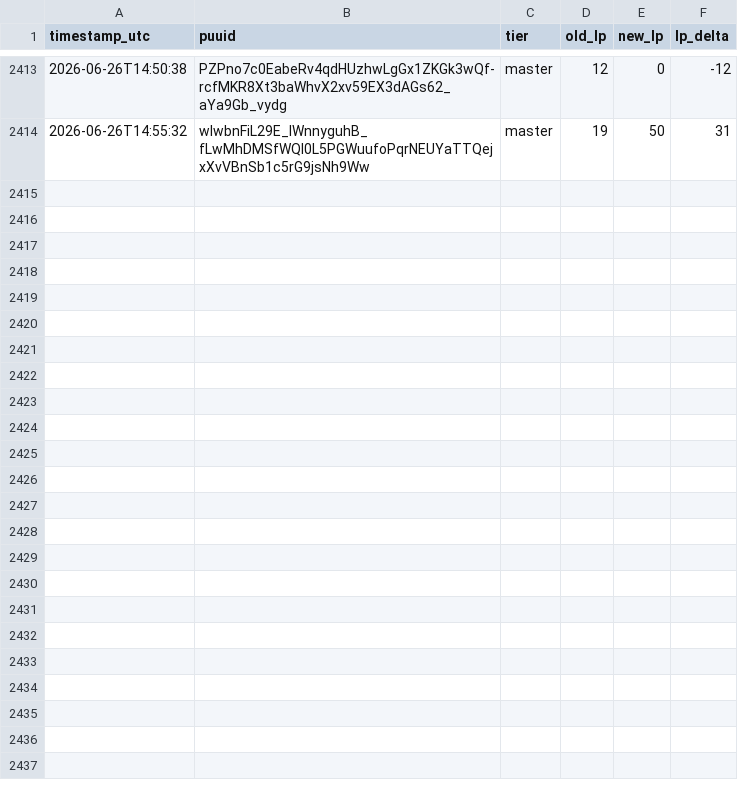
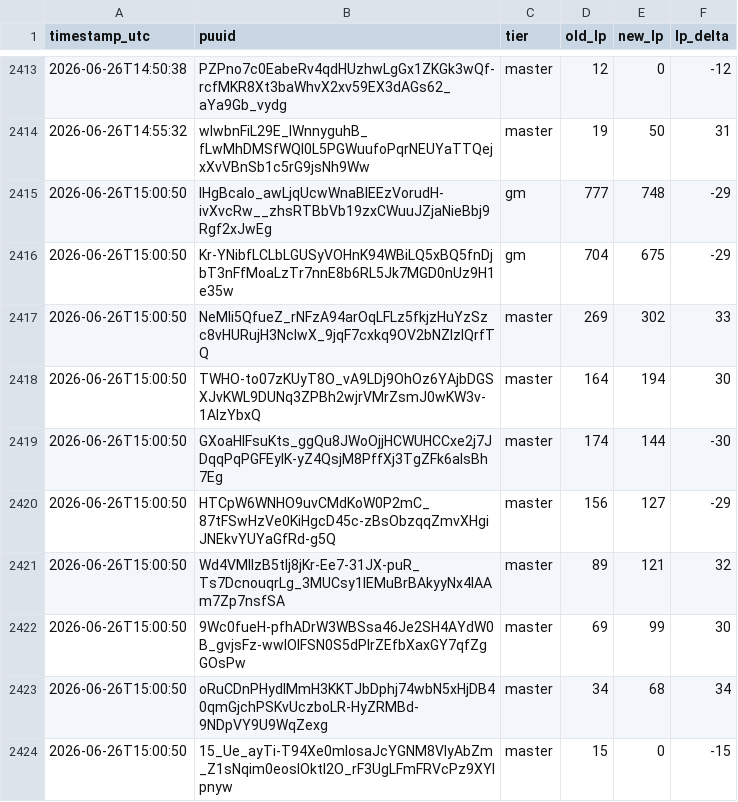
Before and after one commit to aasilvestre/lol-flex-tracker-2, a CSV file: data/lp_changes.csv, drawn as a sheet; only a part is shown, gaps mark what is left out.

```diff
--- a/data/lp_changes.csv
+++ b/data/lp_changes.csv
@@ -2414 +2414,11 @@ timestamp_utc,puuid,tier,old_lp,new_lp,lp_delta
 2026-06-26T14:55:32,wIwbnFiL29E_lWnnyguhB_fLwMhDMSfWQI0L5PGWuufoPqrNEUYaTTQejxXvVBnSb1c5rG9jsNh9Ww,master,19,50,31
+2026-06-26T15:00:50,IHgBcaIo_awLjqUcwWnaBIEEzVorudH-ivXvcRw__zhsRTBbVb19zxCWuuJZjaNieBbj9Rgf2xJwEg,gm,777,748,-29
+2026-06-26T15:00:50,Kr-YNibfLCLbLGUSyVOHnK94WBiLQ5xBQ5fnDjbT3nFfMoaLzTr7nnE8b6RL5Jk7MGD0nUz9H1e35w,gm,704,675,-29
+2026-06-26T15:00:50,NeMli5QfueZ_rNFzA94arOqLFLz5fkjzHuYzSzc8vHURujH3NclwX_9jqF7cxkq9OV2bNZIzlQrfTQ,master,269,302,33
+2026-06-26T15:00:50,TWHO-to07zKUyT8O_vA9LDj9OhOz6YAjbDGSXJvKWL9DUNq3ZPBh2wjrVMrZsmJ0wKW3v-1AIzYbxQ,master,164,194,30
+2026-06-26T15:00:50,GXoaHIFsuKts_ggQu8JWoOjjHCWUHCCxe2j7JDqqPqPGFEylK-yZ4QsjM8PffXj3TgZFk6alsBh7Eg,master,174,144,-30
+2026-06-26T15:00:50,HTCpW6WNHO9uvCMdKoW0P2mC_87tFSwHzVe0KiHgcD45c-zBsObzqqZmvXHgiJNEkvYUYaGfRd-g5Q,master,156,127,-29
+2026-06-26T15:00:50,Wd4VMIlzB5tIj8jKr-Ee7-31JX-puR_Ts7DcnouqrLg_3MUCsy1lEMuBrBAkyyNx4lAAm7Zp7nsfSA,master,89,121,32
+2026-06-26T15:00:50,9Wc0fueH-pfhADrW3WBSsa46Je2SH4AYdW0B_gvjsFz-wwlOlFSN0S5dPlrZEfbXaxGY7qfZgGOsPw,master,69,99,30
+2026-06-26T15:00:50,oRuCDnPHydlMmH3KKTJbDphj74wbN5xHjDB40qmGjchPSKvUczboLR-HyZRMBd-9NDpVY9U9WqZexg,master,34,68,34
+2026-06-26T15:00:50,15_Ue_ayTi-T94Xe0mlosaJcYGNM8VIyAbZm_Z1sNqim0eoslOktI2O_rF3UgLFmFRVcPz9XYlpnyw,master,15,0,-15
```
Also changed, not shown: data/player_current.csv.
